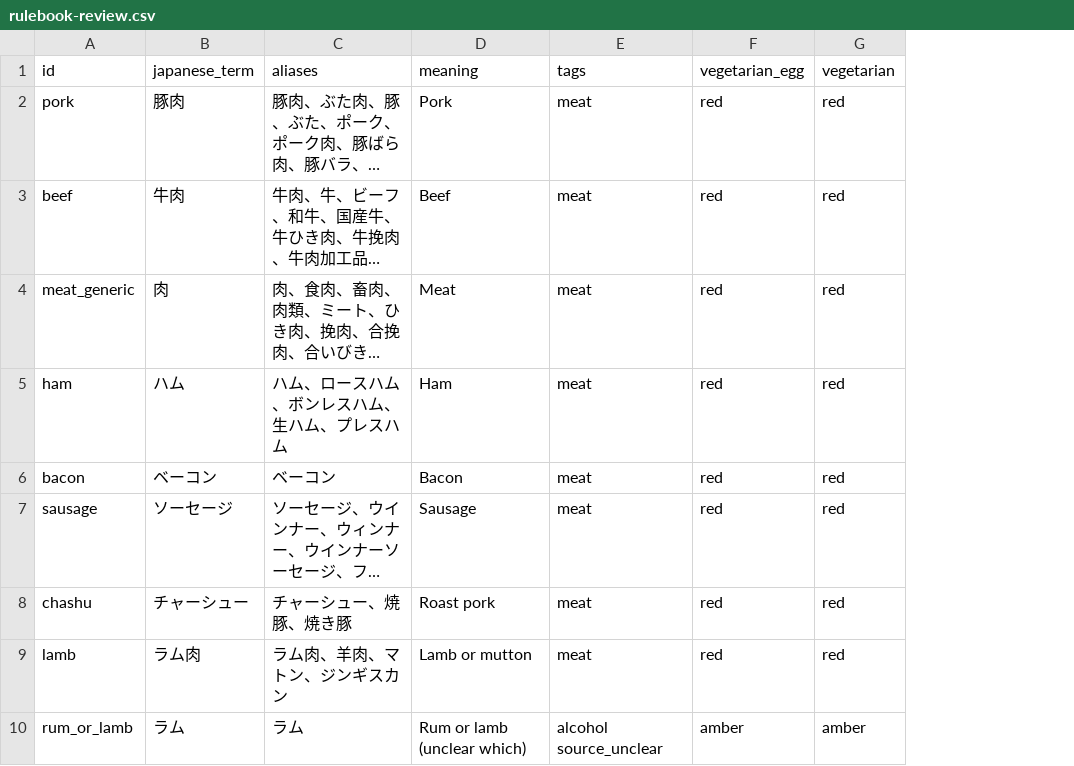
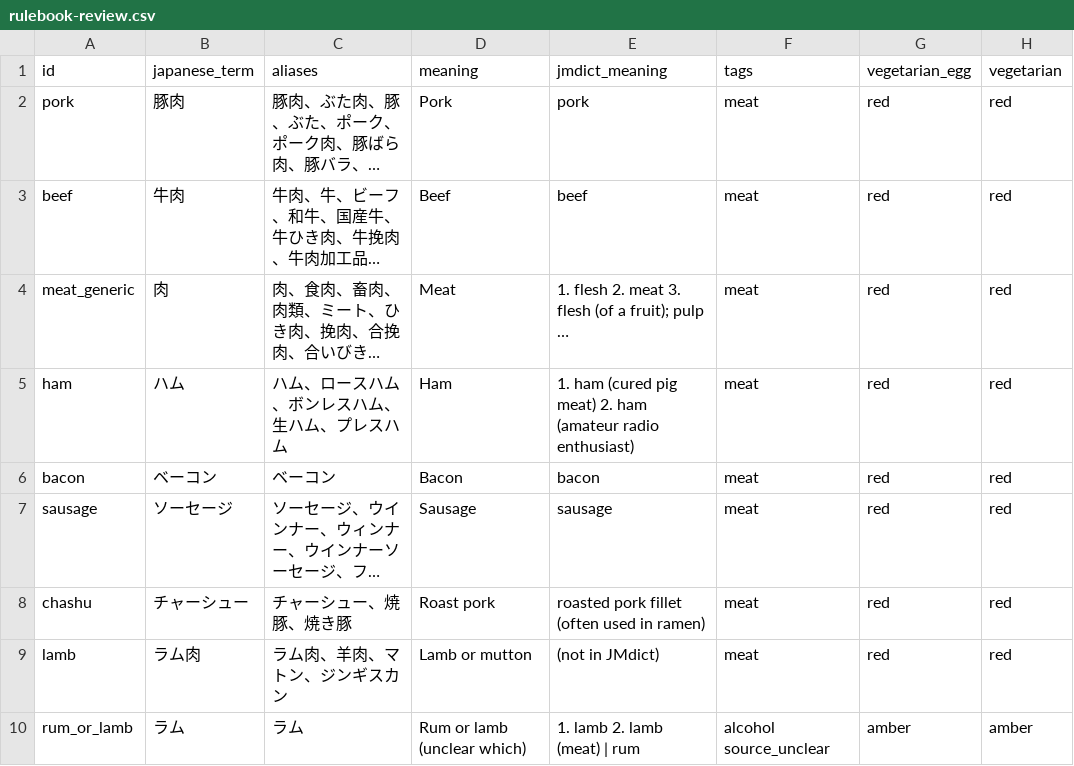
Before and after one commit to Harshitnegii27/shojin-pass, a CSV file: docs/rulebook-review.csv, drawn as a sheet; only a part is shown; long unchanged cells end in …; the diff names each change by its address in the sheet, - before the commit and + after, or states it on an @@ line.

```diff
--- a/docs/rulebook-review.csv
+++ b/docs/rulebook-review.csv
+column E, rows 1-10: jmdict_meaning | pork | beef | 1. flesh 2. meat 3. flesh (of a fruit); pulp … | 1. ham (cured pig meat) 2. ham (amateur radio enthusiast) | bacon | sausage | roasted pork fillet (often used in ramen) | (not in JMdict) | 1. lamb 2. lamb (meat) | rum
```
Also changed, not shown: 5 other files.
